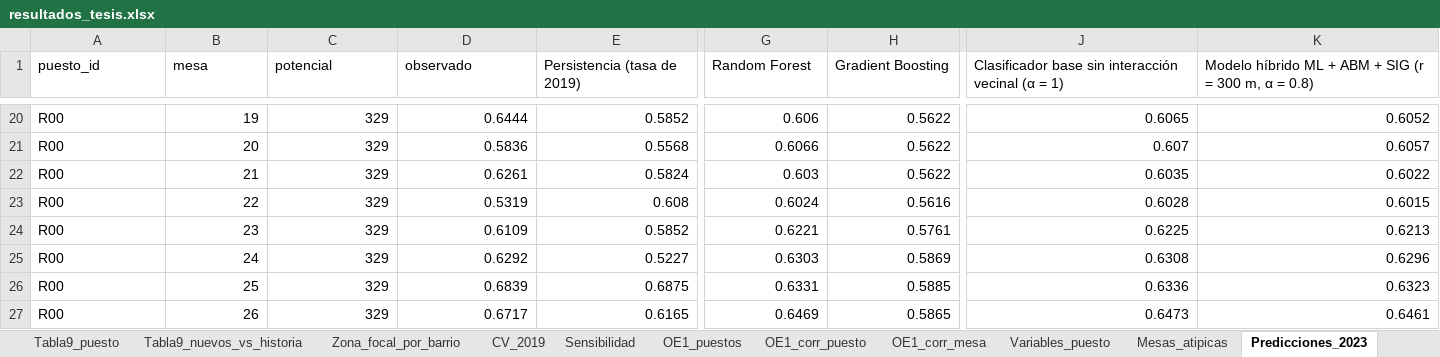
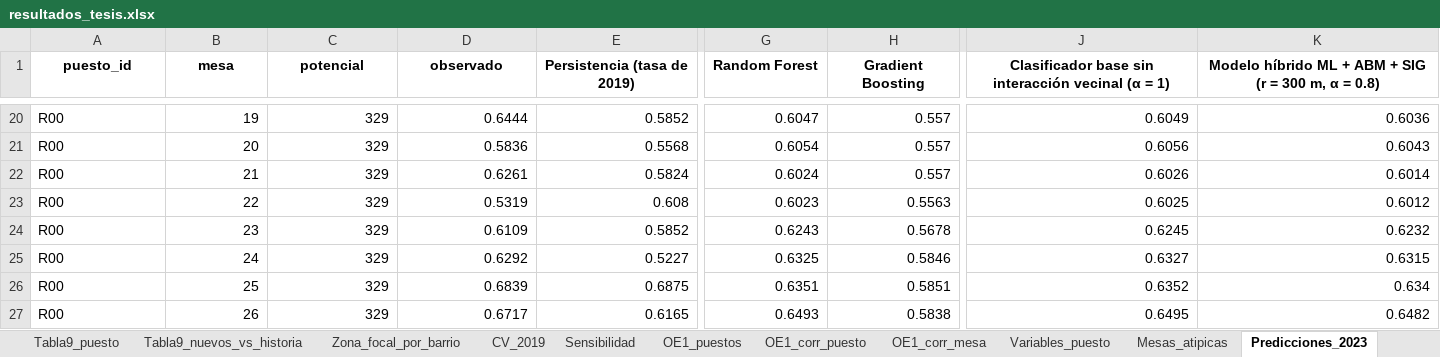
Before and after one commit to spertuzb-wq/Modelo-Participacion-Riomar, an Excel workbook: data/04_Resultados/resultados_tesis.xlsx, sheet Predicciones_2023, drawn as a sheet; only a part is shown, gaps mark what is left out; values as stored, in another font and other column widths than the file's, no borders; the diff covers the shown part only; the diff names each change by its address in the sheet, - before the commit and + after, or states it on an @@ line.

```diff
--- a/data/04_Resultados/resultados_tesis.xlsx (sheet Predicciones_2023)
+++ b/data/04_Resultados/resultados_tesis.xlsx (sheet Predicciones_2023)
@@ A1:K1 bold: off → on, alignment: left → center @@
-G20 (Random Forest): 0.606
+G20 (Random Forest): 0.6047
-H20:H22 (Gradient Boosting): 0.5622
+H20:H22 (Gradient Boosting): 0.557
-J20: 0.6065
+J20: 0.6049
-K20: 0.6052
+K20: 0.6036
-G21 (Random Forest): 0.6066
+G21 (Random Forest): 0.6054
-J21: 0.607
+J21: 0.6056
-K21: 0.6057
+K21: 0.6043
-G22 (Random Forest): 0.603
+G22 (Random Forest): 0.6024
-J22: 0.6035
+J22: 0.6026
-K22: 0.6022
+K22: 0.6014
-G23 (Random Forest): 0.6024
+G23 (Random Forest): 0.6023
-H23 (Gradient Boosting): 0.5616
+H23 (Gradient Boosting): 0.5563
-J23: 0.6028
+J23: 0.6025
-K23: 0.6015
+K23: 0.6012
-G24 (Random Forest): 0.6221
+G24 (Random Forest): 0.6243
-H24 (Gradient Boosting): 0.5761
+H24 (Gradient Boosting): 0.5678
-J24: 0.6225
+J24: 0.6245
-K24: 0.6213
+K24: 0.6232
-G25 (Random Forest): 0.6303
+G25 (Random Forest): 0.6325
-H25 (Gradient Boosting): 0.5869
+H25 (Gradient Boosting): 0.5846
-J25: 0.6308
+J25: 0.6327
-K25: 0.6296
+K25: 0.6315
-G26 (Random Forest): 0.6331
+G26 (Random Forest): 0.6351
-H26 (Gradient Boosting): 0.5885
+H26 (Gradient Boosting): 0.5851
-J26: 0.6336
+J26: 0.6352
-K26: 0.6323
+K26: 0.634
-G27 (Random Forest): 0.6469
+G27 (Random Forest): 0.6493
-H27 (Gradient Boosting): 0.5865
+H27 (Gradient Boosting): 0.5838
-J27: 0.6473
+J27: 0.6495
-K27: 0.6461
+K27: 0.6482
```
Also changed, not shown: 1312 edited cells and cell formats elsewhere in this sheet, sheet Sensibilidad, sheet Tabla9_nuevos_vs_historia, sheet Zona_focal_por_barrio, sheet Tabla9_mesa, sheet Variables_puesto, sheet Tabla9_zona_focal, 6 more sheets, 7 other files.
